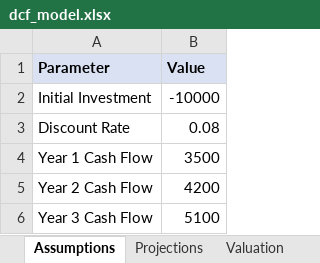
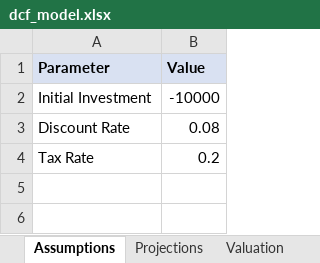
Before and after one commit to agent-next/sandbox, an Excel workbook: cookbook/spreadsheet-recalc/examples/good/dcf_model.xlsx, sheet Assumptions, drawn as a sheet; values as stored, in another font and other column widths than the file's, no borders; removed rows and columns are numbered as before the commit, all else as after; the diff names each change by its address in the sheet, - before the commit and + after, or states it on an @@ line.

```diff
--- a/cookbook/spreadsheet-recalc/examples/good/dcf_model.xlsx (sheet Assumptions)
+++ b/cookbook/spreadsheet-recalc/examples/good/dcf_model.xlsx (sheet Assumptions)
-row 4: Year 1 Cash Flow | 3500
-row 5: Year 2 Cash Flow | 4200
-row 6: Year 3 Cash Flow | 5100
+row 4: Tax Rate | 0.2
```
Also changed, not shown: sheet Projections, sheet Valuation, 10 other files.
